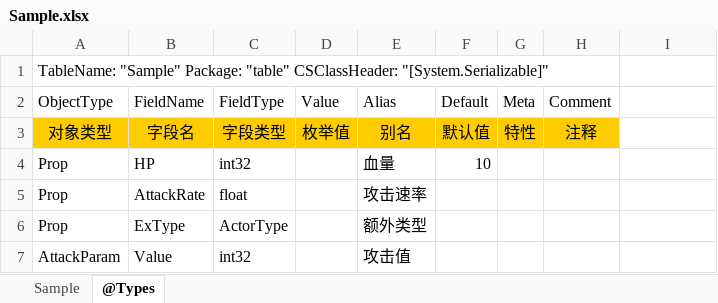
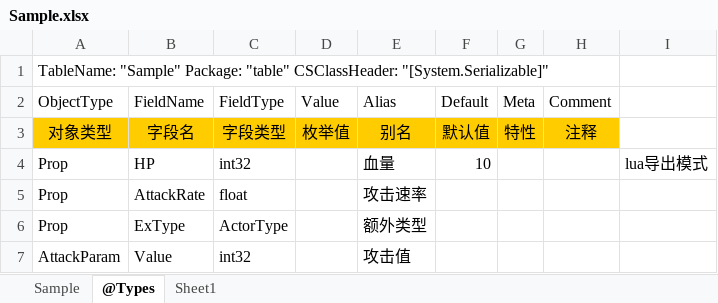
Before and after one commit to davyxu/tabtoy, an Excel workbook: v2/example/Sample.xlsx, sheet @Types, drawn as a sheet; values as stored, in another font and other column widths than the file's, no borders; the diff names each change by its address in the sheet, - before the commit and + after, or states it on an @@ line.

```diff
--- a/v2/example/Sample.xlsx (sheet @Types)
+++ b/v2/example/Sample.xlsx (sheet @Types)
+sheet tab: Sheet1
-I4: (empty)
+I4: lua导出模式
```
Also changed, not shown: v2/example/Globals.xlsx, 4 other files.
